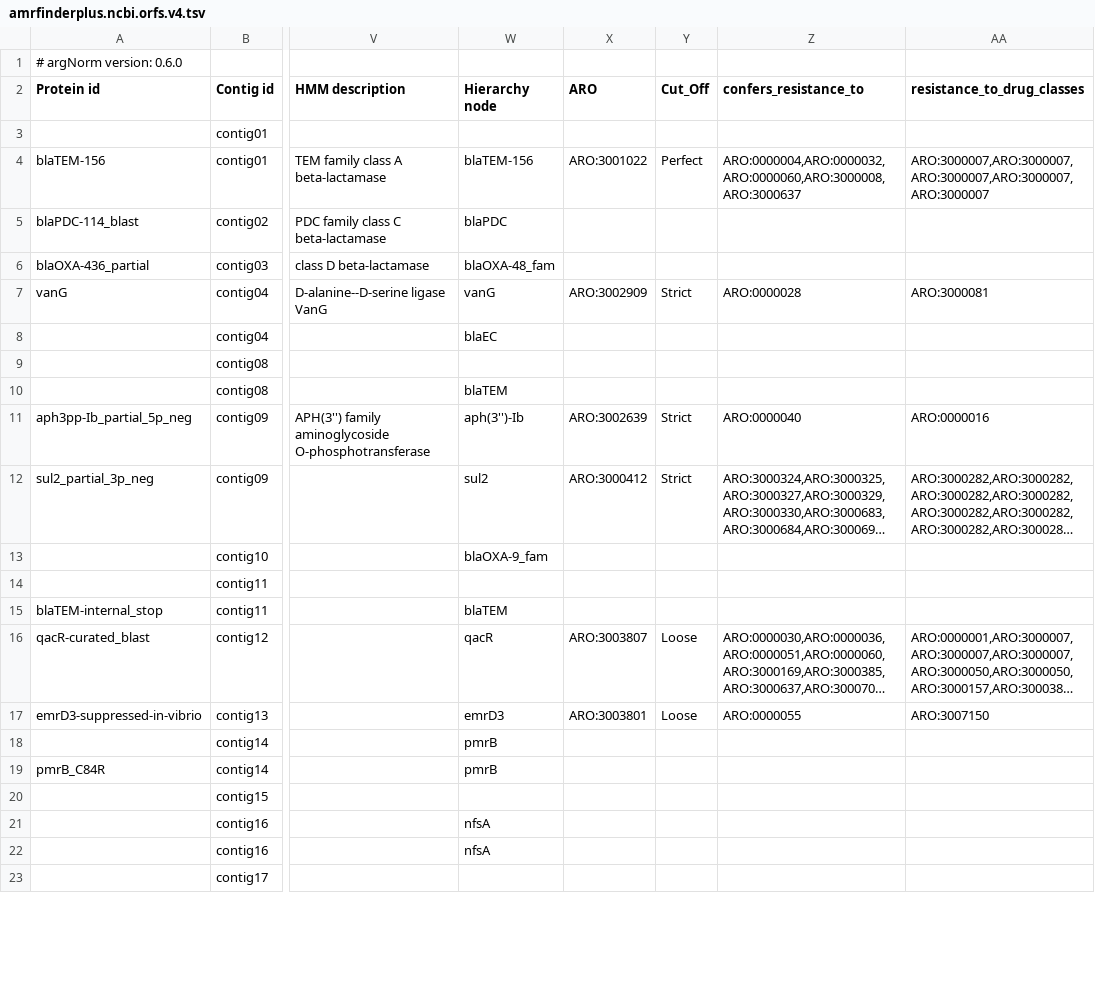
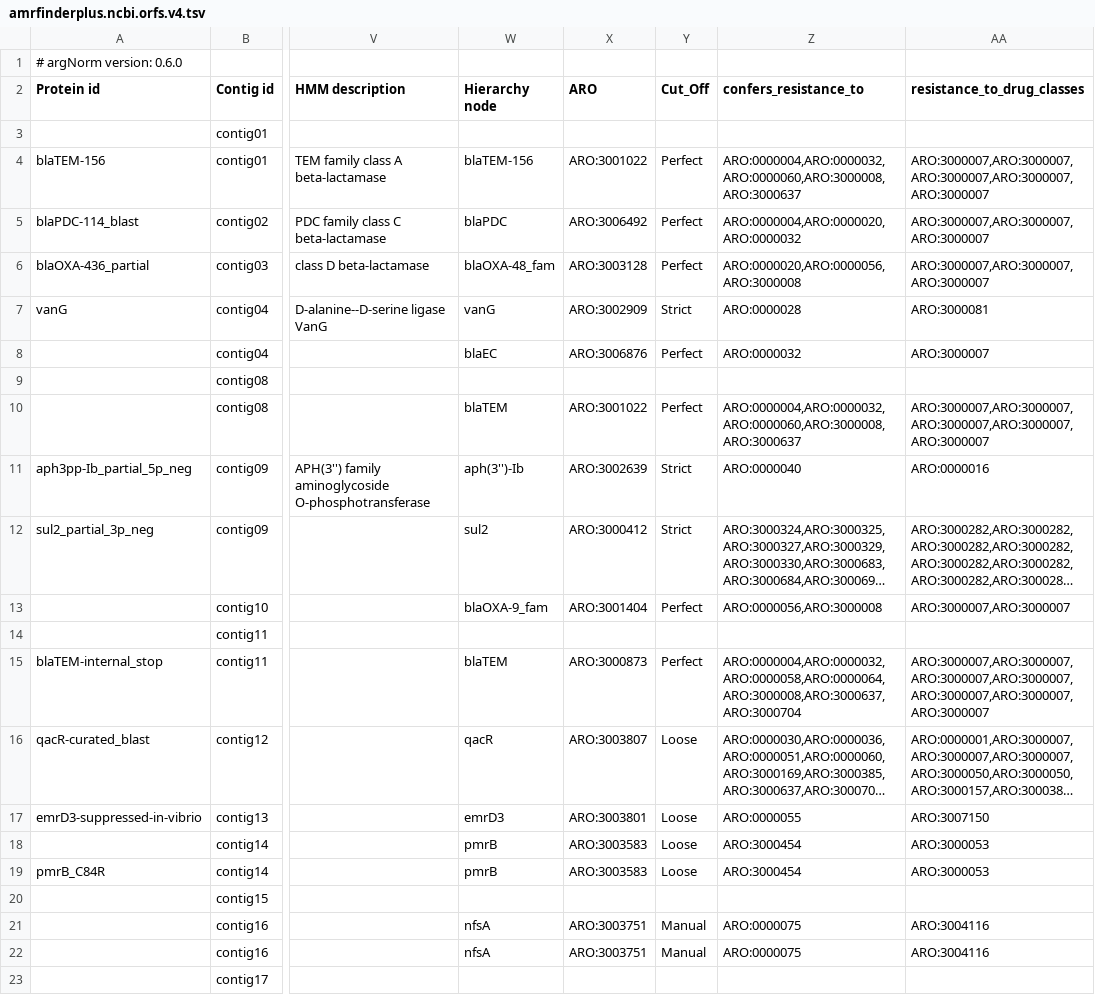
Before and after one commit to BigDataBiology/argNorm, a TSV file: outputs/raw/amrfinderplus.ncbi.orfs.v4.tsv, drawn as a sheet; only a part is shown, gaps mark what is left out; long unchanged cells end in …; the diff covers the shown part only; the diff names each change by its address in the sheet, - before the commit and + after, or states it on an @@ line.

Commit message:
ENH add ncbi v3 and v4 in one ARO mapping table and remove --tool_version option

```diff
--- a/outputs/raw/amrfinderplus.ncbi.orfs.v4.tsv
+++ b/outputs/raw/amrfinderplus.ncbi.orfs.v4.tsv
-X5 (ARO): (empty)
+X5 (ARO): ARO:3006492
-Y5:Y6 (Cut_Off): (empty)
+Y5:Y6 (Cut_Off): Perfect
-Z5 (confers_resistance_to): (empty)
+Z5 (confers_resistance_to): ARO:0000004,ARO:0000020,ARO:0000032
-AA5:AA6 (resistance_to_drug_classes): (empty)
+AA5:AA6 (resistance_to_drug_classes): ARO:3000007,ARO:3000007,ARO:3000007
-X6 (ARO): (empty)
+X6 (ARO): ARO:3003128
-Z6 (confers_resistance_to): (empty)
+Z6 (confers_resistance_to): ARO:0000020,ARO:0000056,ARO:3000008
-X8 (ARO): (empty)
+X8 (ARO): ARO:3006876
-Y8 (Cut_Off): (empty)
+Y8 (Cut_Off): Perfect
-Z8 (confers_resistance_to): (empty)
+Z8 (confers_resistance_to): ARO:0000032
-AA8 (resistance_to_drug_classes): (empty)
+AA8 (resistance_to_drug_classes): ARO:3000007
-X10 (ARO): (empty)
+X10 (ARO): ARO:3001022
-Y10 (Cut_Off): (empty)
+Y10 (Cut_Off): Perfect
-Z10 (confers_resistance_to): (empty)
+Z10 (confers_resistance_to): ARO:0000004,ARO:0000032,ARO:0000060,ARO:3000008,ARO:3000637
-AA10 (resistance_to_drug_classes): (empty)
+AA10 (resistance_to_drug_classes): ARO:3000007,ARO:3000007,ARO:3000007,ARO:3000007,ARO:3000007
-X13 (ARO): (empty)
+X13 (ARO): ARO:3001404
-Y13 (Cut_Off): (empty)
+Y13 (Cut_Off): Perfect
-Z13 (confers_resistance_to): (empty)
+Z13 (confers_resistance_to): ARO:0000056,ARO:3000008
-AA13 (resistance_to_drug_classes): (empty)
+AA13 (resistance_to_drug_classes): ARO:3000007,ARO:3000007
-X15 (ARO): (empty)
+X15 (ARO): ARO:3000873
-Y15 (Cut_Off): (empty)
+Y15 (Cut_Off): Perfect
-Z15 (confers_resistance_to): (empty)
+Z15 (confers_resistance_to): ARO:0000004,ARO:0000032,ARO:0000058,ARO:0000064,ARO:3000008,ARO:3000637,ARO:3000704
-AA15 (resistance_to_drug_classes): (empty)
+AA15 (resistance_to_drug_classes): ARO:3000007,ARO:3000007,ARO:3000007,ARO:3000007,ARO:3000007,ARO:3000007,ARO:3000007
-X18:X19 (ARO): (empty)
+X18:X19 (ARO): ARO:3003583
-Y18:Y19 (Cut_Off): (empty)
+Y18:Y19 (Cut_Off): Loose
-Z18:Z19 (confers_resistance_to): (empty)
+Z18:Z19 (confers_resistance_to): ARO:3000454
-AA18:AA19 (resistance_to_drug_classes): (empty)
+AA18:AA19 (resistance_to_drug_classes): ARO:3000053
-X21:X22 (ARO): (empty)
+X21:X22 (ARO): ARO:3003751
-Y21:Y22 (Cut_Off): (empty)
+Y21:Y22 (Cut_Off): Manual
-Z21:Z22 (confers_resistance_to): (empty)
+Z21:Z22 (confers_resistance_to): ARO:0000075
-AA21:AA22 (resistance_to_drug_classes): (empty)
+AA21:AA22 (resistance_to_drug_classes): ARO:3004116
```
Also changed, not shown: 4 edited cells elsewhere in this file, 12 other files.
